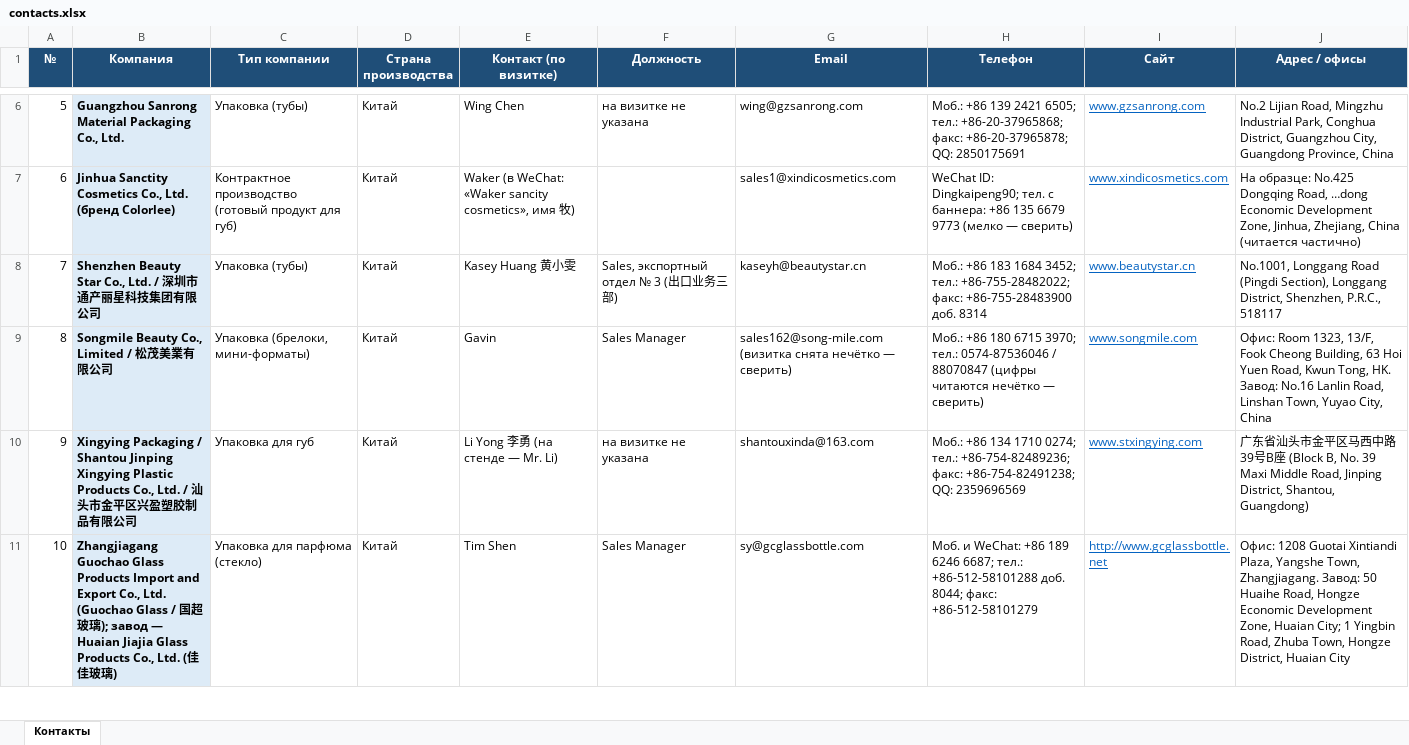
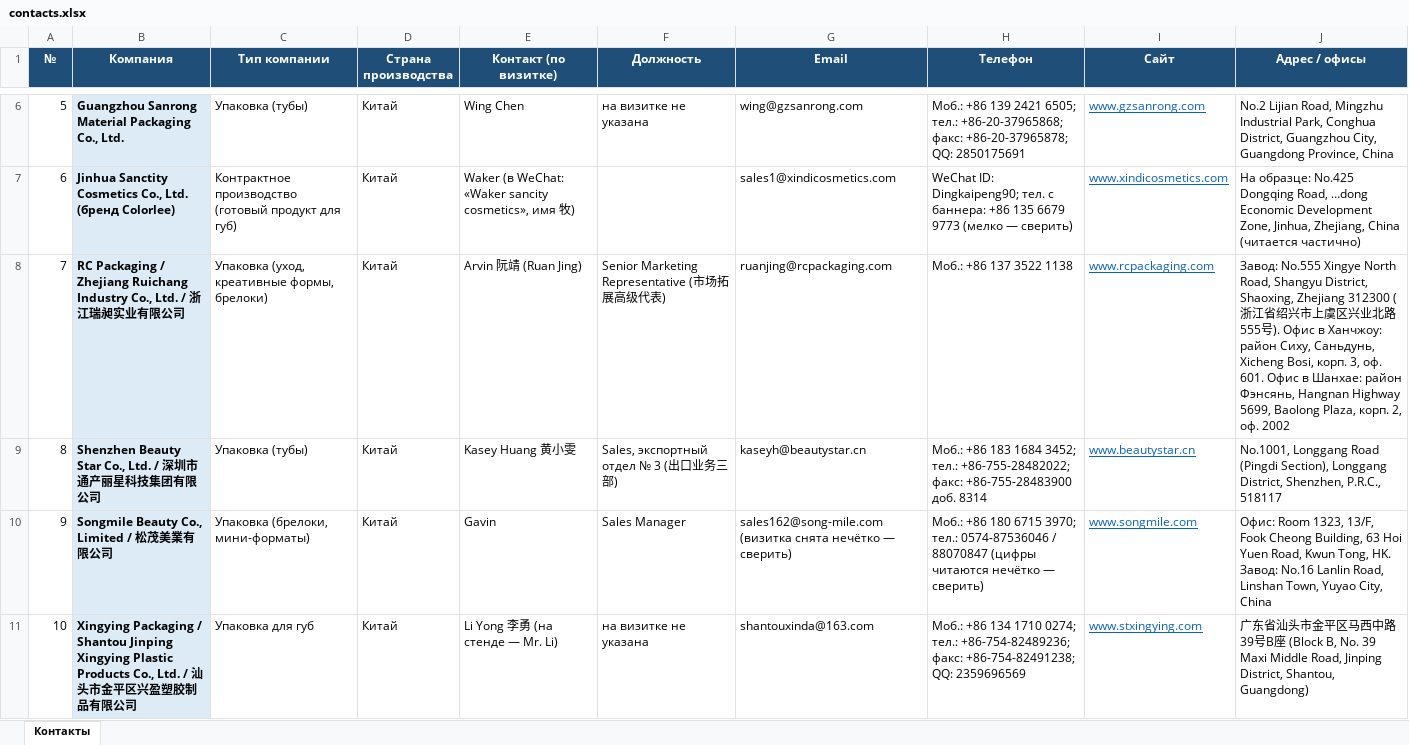
Before and after one commit to alimovpr/Claude, an Excel workbook: cosmopack-hk/contacts.xlsx, sheet Контакты, drawn as a sheet; only a part is shown, gaps mark what is left out; the shorter side is filled out with more unchanged rows; values as stored, in another font and other column widths than the file's, no borders; addresses are those after the commit; the diff names each change by its address in the sheet, - before the commit and + after, or states it on an @@ line.

```diff
--- a/cosmopack-hk/contacts.xlsx (sheet Контакты)
+++ b/cosmopack-hk/contacts.xlsx (sheet Контакты)
+row 8: 7 | RC Packaging / Zhejiang Ruichang Industry Co., Ltd. / 浙江瑞昶实业有限公司 | Упаковка (уход, креативные формы, брелоки) | Китай | Arvin 阮靖 (Ruan Jing) | Senior Marketing Representative (市场拓展高级代表) | ruanjing@rcpackaging.com | Моб.: +86 137 3522 1138 | www.rcpackaging.com | Завод: No.555 Xingye North Road, Shangyu District, Shaoxing, Zhejiang 312300 (浙江省绍兴市上虞区兴业北路555号). Офис в Ханчжоу: район Сиху, Саньдунь, Xicheng Bosi, корп. 3, оф. 601. Офис в Шанхае: район Фэнсянь, Hangnan Highway 5699, Baolong Plaza, корп. 2, оф. 2002
@@ column A (№) renumbered from row 9 down @@
```
Also changed, not shown: cosmopack-hk/day1/Cosmopack_HK_день1_контакты.xlsx, cosmopack-hk/day2/Cosmopack_HK_день2_контакты.xlsx, 6 other files.
